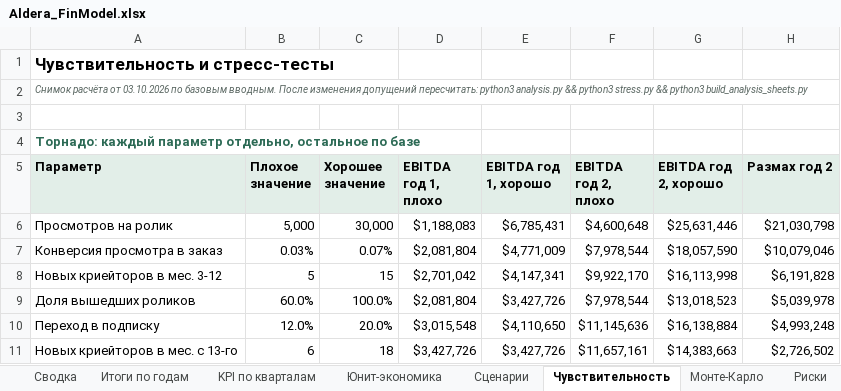
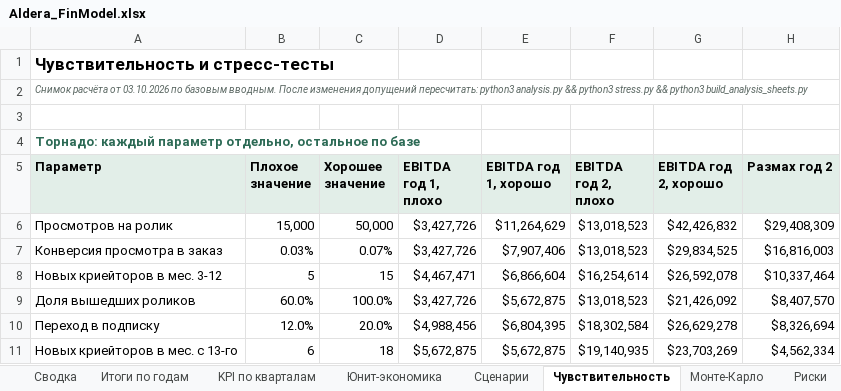
Before and after one commit to arorlov93/The-Aldera, an Excel workbook: finmodel/Aldera_FinModel.xlsx, sheet Чувствительность, drawn as a sheet; only a part is shown; values as stored, in another font and other column widths than the file's, no borders; the diff covers the shown part only; the diff names each change by its address in the sheet, - before the commit and + after, or states it on an @@ line.

```diff
--- a/finmodel/Aldera_FinModel.xlsx (sheet Чувствительность)
+++ b/finmodel/Aldera_FinModel.xlsx (sheet Чувствительность)
-B6 (Плохое значение): 5,000
+B6 (Плохое значение): 15,000
-C6 (Хорошее значение): 30,000
+C6 (Хорошее значение): 50,000
-D6 (EBITDA год 1, плохо): $1,188,083
+D6 (EBITDA год 1, плохо): $3,427,726
-E6 (EBITDA год 1, хорошо): $6,785,431
+E6 (EBITDA год 1, хорошо): $11,264,629
-F6 (EBITDA год 2, плохо): $4,600,648
+F6 (EBITDA год 2, плохо): $13,018,523
-G6 (EBITDA год 2, хорошо): $25,631,446
+G6 (EBITDA год 2, хорошо): $42,426,832
-H6 (Размах год 2): $21,030,798
+H6 (Размах год 2): $29,408,309
-D7 (EBITDA год 1, плохо): $2,081,804
+D7 (EBITDA год 1, плохо): $3,427,726
-E7 (EBITDA год 1, хорошо): $4,771,009
+E7 (EBITDA год 1, хорошо): $7,907,406
-F7 (EBITDA год 2, плохо): $7,978,544
+F7 (EBITDA год 2, плохо): $13,018,523
-G7 (EBITDA год 2, хорошо): $18,057,590
+G7 (EBITDA год 2, хорошо): $29,834,525
-H7 (Размах год 2): $10,079,046
+H7 (Размах год 2): $16,816,003
-D8 (EBITDA год 1, плохо): $2,701,042
+D8 (EBITDA год 1, плохо): $4,467,471
-E8 (EBITDA год 1, хорошо): $4,147,341
+E8 (EBITDA год 1, хорошо): $6,866,604
-F8 (EBITDA год 2, плохо): $9,922,170
+F8 (EBITDA год 2, плохо): $16,254,614
-G8 (EBITDA год 2, хорошо): $16,113,998
+G8 (EBITDA год 2, хорошо): $26,592,078
-H8 (Размах год 2): $6,191,828
+H8 (Размах год 2): $10,337,464
-D9 (EBITDA год 1, плохо): $2,081,804
+D9 (EBITDA год 1, плохо): $3,427,726
-E9 (EBITDA год 1, хорошо): $3,427,726
+E9 (EBITDA год 1, хорошо): $5,672,875
-F9 (EBITDA год 2, плохо): $7,978,544
+F9 (EBITDA год 2, плохо): $13,018,523
-G9 (EBITDA год 2, хорошо): $13,018,523
+G9 (EBITDA год 2, хорошо): $21,426,092
-H9 (Размах год 2): $5,039,978
+H9 (Размах год 2): $8,407,570
-D10 (EBITDA год 1, плохо): $3,015,548
+D10 (EBITDA год 1, плохо): $4,988,456
-E10 (EBITDA год 1, хорошо): $4,110,650
+E10 (EBITDA год 1, хорошо): $6,804,395
-F10 (EBITDA год 2, плохо): $11,145,636
+F10 (EBITDA год 2, плохо): $18,302,584
-G10 (EBITDA год 2, хорошо): $16,138,884
+G10 (EBITDA год 2, хорошо): $26,629,278
-H10 (Размах год 2): $4,993,248
+H10 (Размах год 2): $8,326,694
-D11 (EBITDA год 1, плохо): $3,427,726
+D11 (EBITDA год 1, плохо): $5,672,875
-E11 (EBITDA год 1, хорошо): $3,427,726
+E11 (EBITDA год 1, хорошо): $5,672,875
-F11 (EBITDA год 2, плохо): $11,657,161
+F11 (EBITDA год 2, плохо): $19,140,935
-G11 (EBITDA год 2, хорошо): $14,383,663
+G11 (EBITDA год 2, хорошо): $23,703,269
-H11 (Размах год 2): $2,726,502
+H11 (Размах год 2): $4,562,334
```
Also changed, not shown: 1 added row and 91 edited cells elsewhere in this sheet, sheet Модель, sheet KPI по кварталам, sheet Итоги по годам, sheet Сценарии, sheet Монте-Карло, sheet Сводка, 3 more sheets, charts or pictures, 9 other files.
